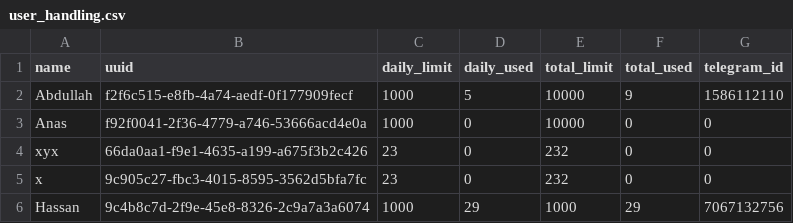
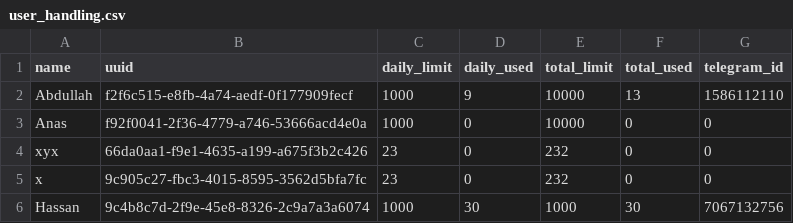
Before and after one commit to Al-Hasib/cfonle, a CSV file: user_handling.csv, drawn as a sheet.

```diff
--- a/user_handling.csv
+++ b/user_handling.csv
@@ -1,3 +1,3 @@
 name,uuid,daily_limit,daily_used,total_limit,total_used,telegram_id
-Abdullah,f2f6c515-e8fb-4a74-aedf-0f177909fecf,1000,5,10000,9,1586112110
+Abdullah,f2f6c515-e8fb-4a74-aedf-0f177909fecf,1000,9,10000,13,1586112110
 Anas,f92f0041-2f36-4779-a746-53666acd4e0a,1000,0,10000,0,0
@@ -5,2 +5,2 @@ xyx,66da0aa1-f9e1-4635-a199-a675f3b2c426,23,0,232,0,0
 x,9c905c27-fbc3-4015-8595-3562d5bfa7fc,23,0,232,0,0
-Hassan,9c4b8c7d-2f9e-45e8-8326-2c9a7a3a6074,1000,29,1000,29,7067132756
+Hassan,9c4b8c7d-2f9e-45e8-8326-2c9a7a3a6074,1000,30,1000,30,7067132756
```
Also changed, not shown: 22 other files.
